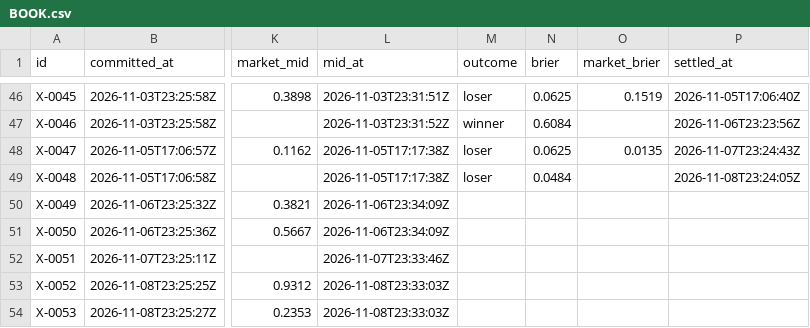
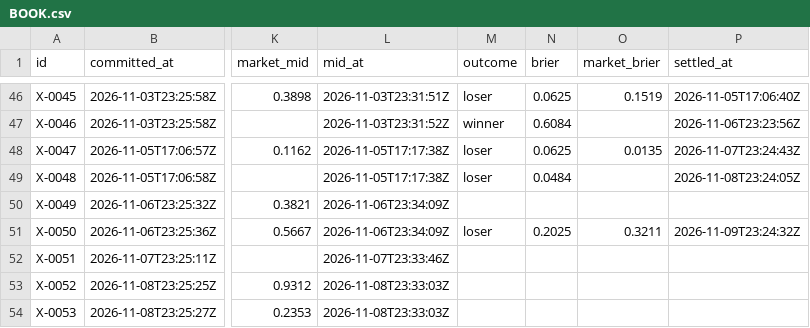
Before and after one commit to triton-xxix/proteus-lab, a CSV file: exchange/BOOK.csv, drawn as a sheet; only a part is shown, gaps mark what is left out; the diff covers the shown part only; the diff names each change by its address in the sheet, - before the commit and + after, or states it on an @@ line.

```diff
--- a/exchange/BOOK.csv
+++ b/exchange/BOOK.csv
-M51 (outcome): (empty)
+M51 (outcome): loser
-N51 (brier): (empty)
+N51 (brier): 0.2025
-O51 (market_brier): (empty)
+O51 (market_brier): 0.3211
-P51 (settled_at): (empty)
+P51 (settled_at): 2026-11-09T23:24:32Z
```
Also changed, not shown: 2 added rows elsewhere in this file, grinder/research/MENTIONS.csv, pitch/PREDICTIONS.csv, 15 other files.
